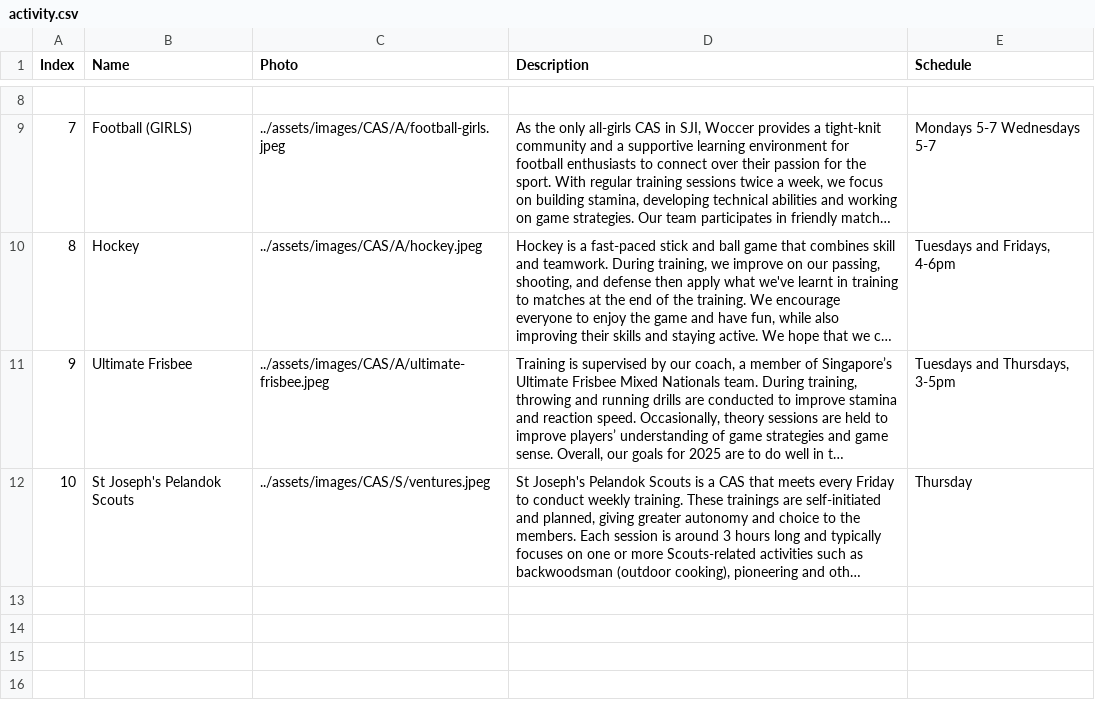
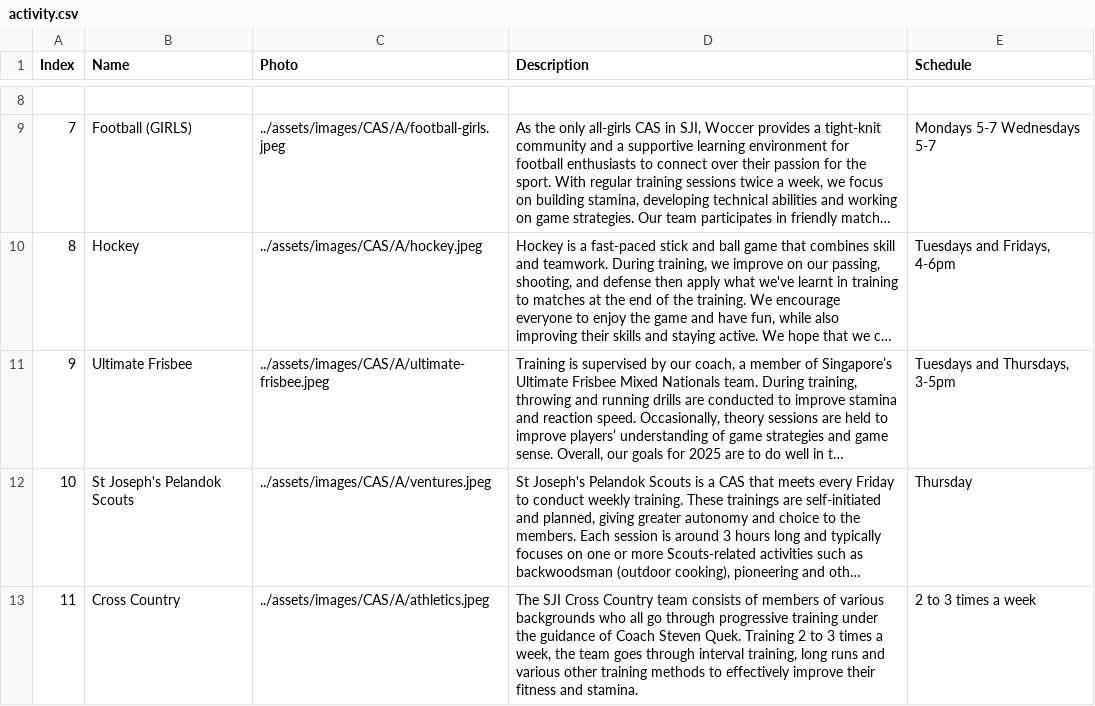
Before and after one commit to SJICodingCAS/ib-open-house, a CSV file: _data/activity.csv, drawn as a sheet; only a part is shown, gaps mark what is left out; long unchanged cells end in …; the diff covers the shown part only; the diff names each change by its address in the sheet, - before the commit and + after, or states it on an @@ line.

Commit message:
added track, x country and canoeing cas sections

```diff
--- a/_data/activity.csv
+++ b/_data/activity.csv
-C12 (Photo): ../assets/images/CAS/S/ventures.jpeg
+C12 (Photo): ../assets/images/CAS/A/ventures.jpeg
+row 13: 11 | Cross Country | ../assets/images/CAS/A/athletics.jpeg | The SJI Cross Country team consists of members of various backgrounds who all go through progressive training under the guidance of Coach Steven Quek. Training 2 to 3 times a week, the team goes through interval training, long runs and various other training methods to effectively improve their fitness and stamina. | 2 to 3 times a week
```
Also changed, not shown: 2 added rows and 1 removed row elsewhere in this file, 4 other files.
